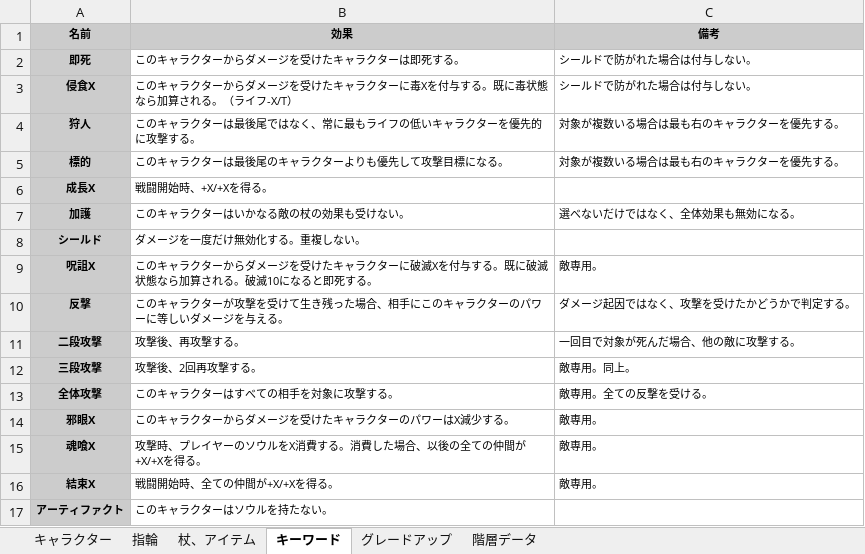
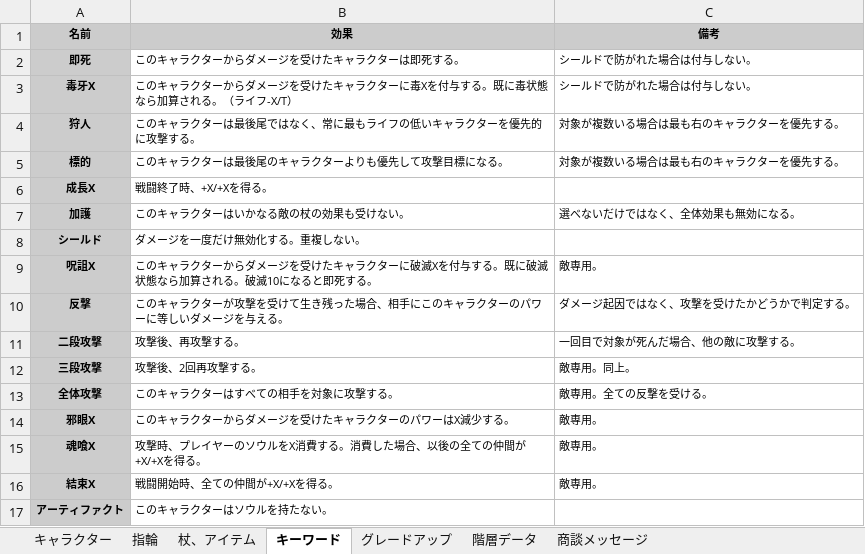
Before and after one commit to Yuki-fa/Vesselbound, an Excel workbook: js/Vesselbound_data.xlsx, sheet キーワード, drawn as a sheet; values as stored, in another font and other column widths than the file's, no borders; charts and pictures not drawn; the diff names each change by its address in the sheet, - before the commit and + after, or states it on an @@ line.

```diff
--- a/js/Vesselbound_data.xlsx (sheet キーワード)
+++ b/js/Vesselbound_data.xlsx (sheet キーワード)
+sheet tab: 商談メッセージ
-A3 (名前): 侵食X
+A3 (名前): 毒牙X
-B6 (効果): 戦闘開始時、+X/+Xを得る。
+B6 (効果): 戦闘終了時、+X/+Xを得る。
```
Also changed, not shown: sheet キャラクター, sheet 杖、アイテム, charts or pictures, 16 other files.
